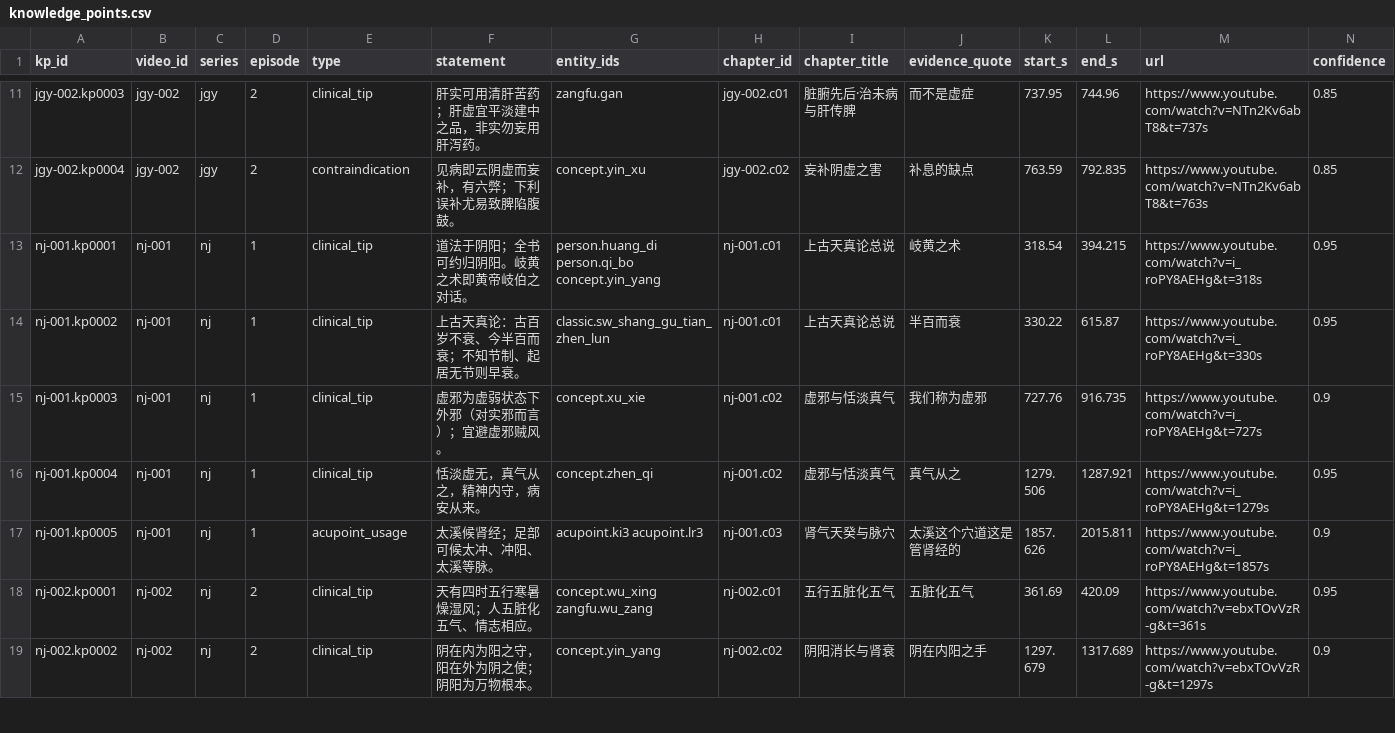
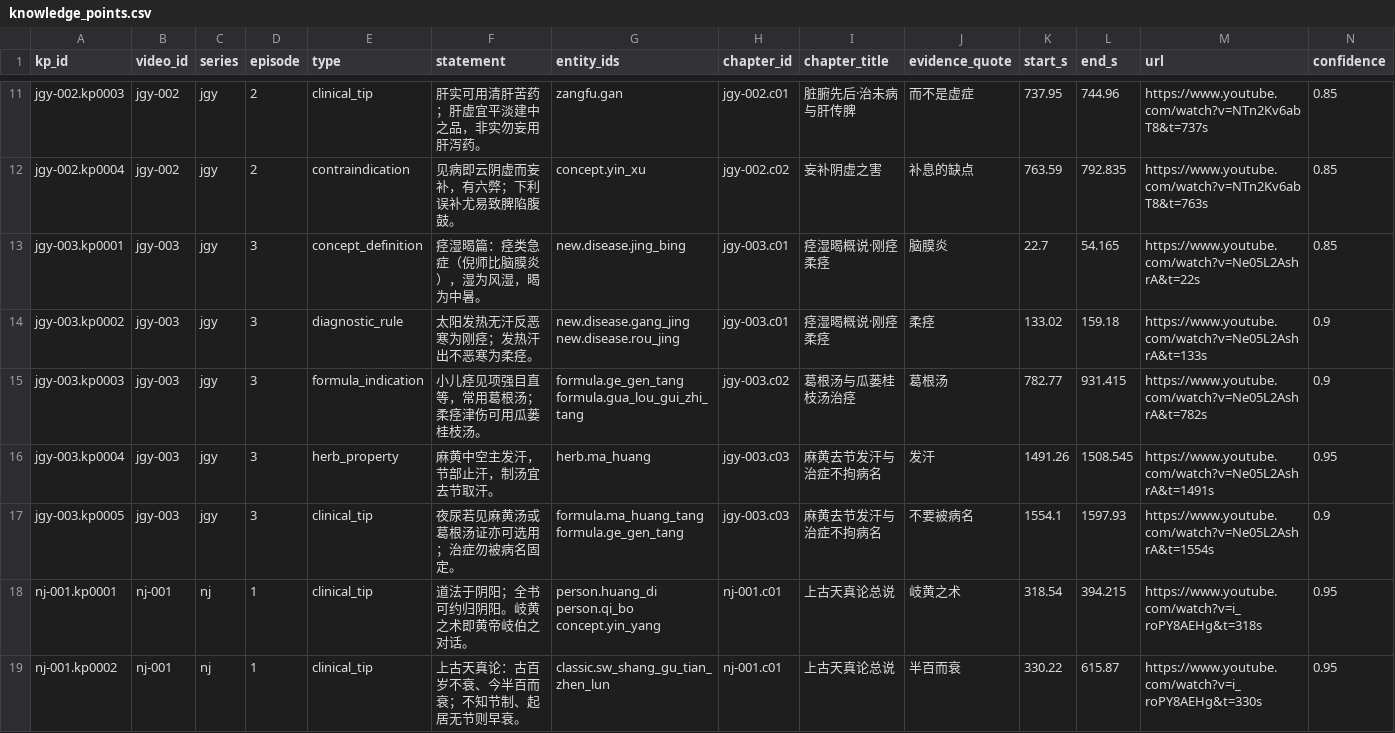
Before and after one commit to China-li-bai/tcm-video-kb, a CSV file: data/knowledge/_index/knowledge_points.csv, drawn as a sheet; only a part is shown, gaps mark what is left out; the shorter side is filled out with more unchanged rows; rows hold the shown columns only; the diff names each change by its address in the sheet, - before the commit and + after, or states it on an @@ line.

```diff
--- a/data/knowledge/_index/knowledge_points.csv
+++ b/data/knowledge/_index/knowledge_points.csv
+row 13: jgy-003.kp0001 | jgy-003 | jgy | 3 | concept_definition | 痉湿暍篇：痉类急症（倪师比脑膜炎），湿为风湿，暍为中暑。 | new.disease.jing_bing | jgy-003.c01 | 痉湿暍概说·刚痉柔痉 | 脑膜炎 | 22.7 | 54.165 | https://www.youtube.com/watch?v=Ne05L2AshrA&t=22s | 0.85
+row 14: jgy-003.kp0002 | jgy-003 | jgy | 3 | diagnostic_rule | 太阳发热无汗反恶寒为刚痉；发热汗出不恶寒为柔痉。 | new.disease.gang_jing new.disease.rou_jing | jgy-003.c01 | 痉湿暍概说·刚痉柔痉 | 柔痉 | 133.02 | 159.18 | https://www.youtube.com/watch?v=Ne05L2AshrA&t=133s | 0.9
+row 15: jgy-003.kp0003 | jgy-003 | jgy | 3 | formula_indication | 小儿痉见项强目直等，常用葛根汤；柔痉津伤可用瓜蒌桂枝汤。 | formula.ge_gen_tang formula.gua_lou_gui_zhi_tang | jgy-003.c02 | 葛根汤与瓜蒌桂枝汤治痉 | 葛根汤 | 782.77 | 931.415 | https://www.youtube.com/watch?v=Ne05L2AshrA&t=782s | 0.9
+row 16: jgy-003.kp0004 | jgy-003 | jgy | 3 | herb_property | 麻黄中空主发汗，节部止汗，制汤宜去节取汗。 | herb.ma_huang | jgy-003.c03 | 麻黄去节发汗与治症不拘病名 | 发汗 | 1491.26 | 1508.545 | https://www.youtube.com/watch?v=Ne05L2AshrA&t=1491s | 0.95
+row 17: jgy-003.kp0005 | jgy-003 | jgy | 3 | clinical_tip | 夜尿若见麻黄汤或葛根汤证亦可选用；治症勿被病名固定。 | formula.ma_huang_tang formula.ge_gen_tang | jgy-003.c03 | 麻黄去节发汗与治症不拘病名 | 不要被病名 | 1554.1 | 1597.93 | https://www.youtube.com/watch?v=Ne05L2AshrA&t=1554s | 0.9
```
Also changed, not shown: data/knowledge/_index/chapters.csv, data/knowledge/_index/entities.csv, 7 other files.
